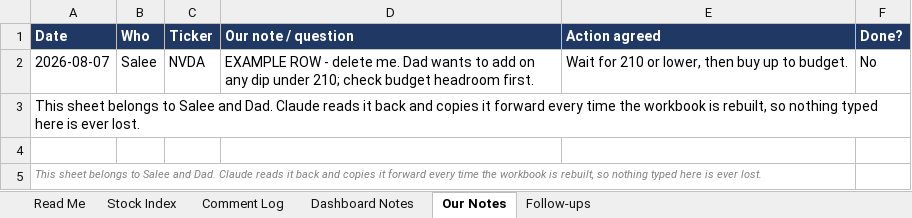
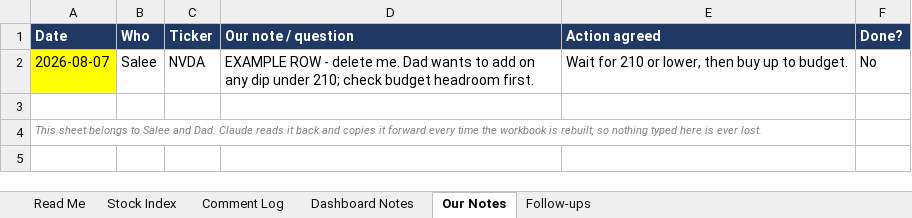
Before and after one commit to sakulratpradit/p4-trrsg5, an Excel workbook: Pillar4_Stock_Notes.xlsx, sheet Our Notes, drawn as a sheet; values as stored, in another font and other column widths than the file's, no borders; charts and pictures not drawn; the diff names each change by its address in the sheet, - before the commit and + after, or states it on an @@ line.

```diff
--- a/Pillar4_Stock_Notes.xlsx (sheet Our Notes)
+++ b/Pillar4_Stock_Notes.xlsx (sheet Our Notes)
-A2 fill: none
+A2 fill: #FFFF00
-row 3: This sheet belongs to Salee and Dad. Claude reads it back and copies it forward every time the workbook is rebuilt, so nothing typed here is ever lost.
```
Also changed, not shown: 1 other file.
